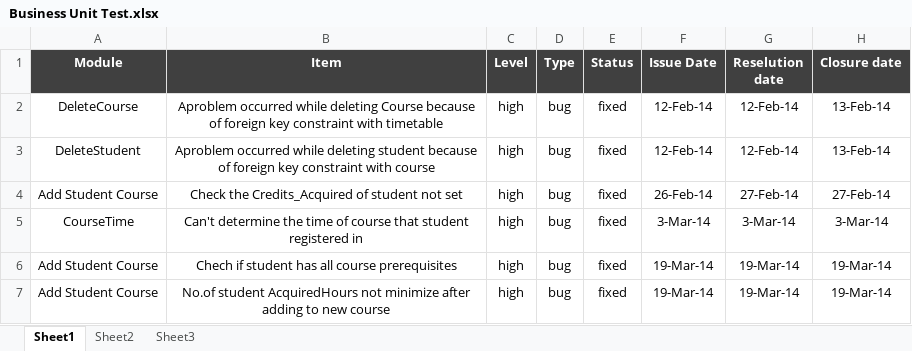
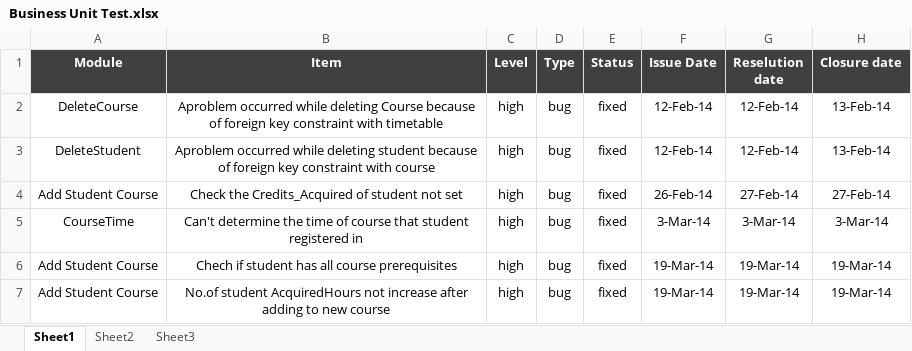
Before and after one commit to Delta-Code-Organization/IVR, an Excel workbook: Docs/Business Unit Test.xlsx, sheet Sheet1, drawn as a sheet; values as stored, in another font and other column widths than the file's, no borders; the diff names each change by its address in the sheet, - before the commit and + after, or states it on an @@ line.

```diff
--- a/Docs/Business Unit Test.xlsx (sheet Sheet1)
+++ b/Docs/Business Unit Test.xlsx (sheet Sheet1)
-B7 (Item): …AcquiredHours not minimize after adding…
+B7 (Item): …AcquiredHours not increase after adding…
```
Also changed, not shown: 3 other files.
